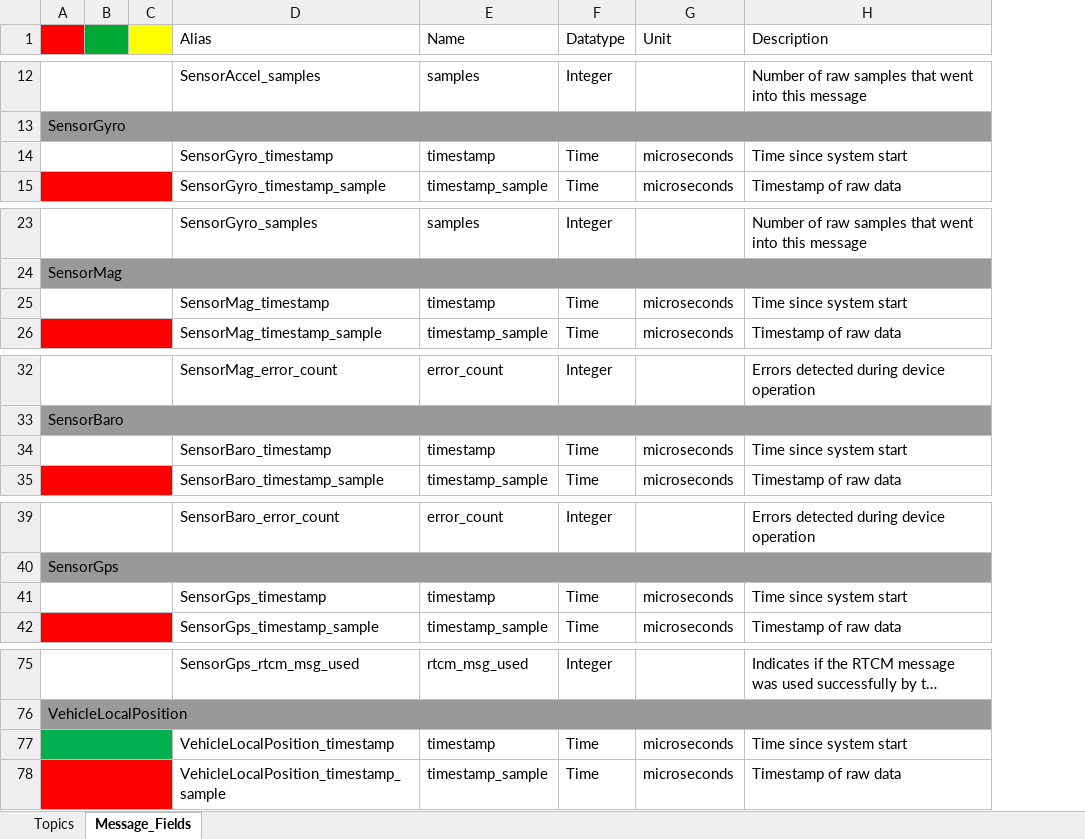
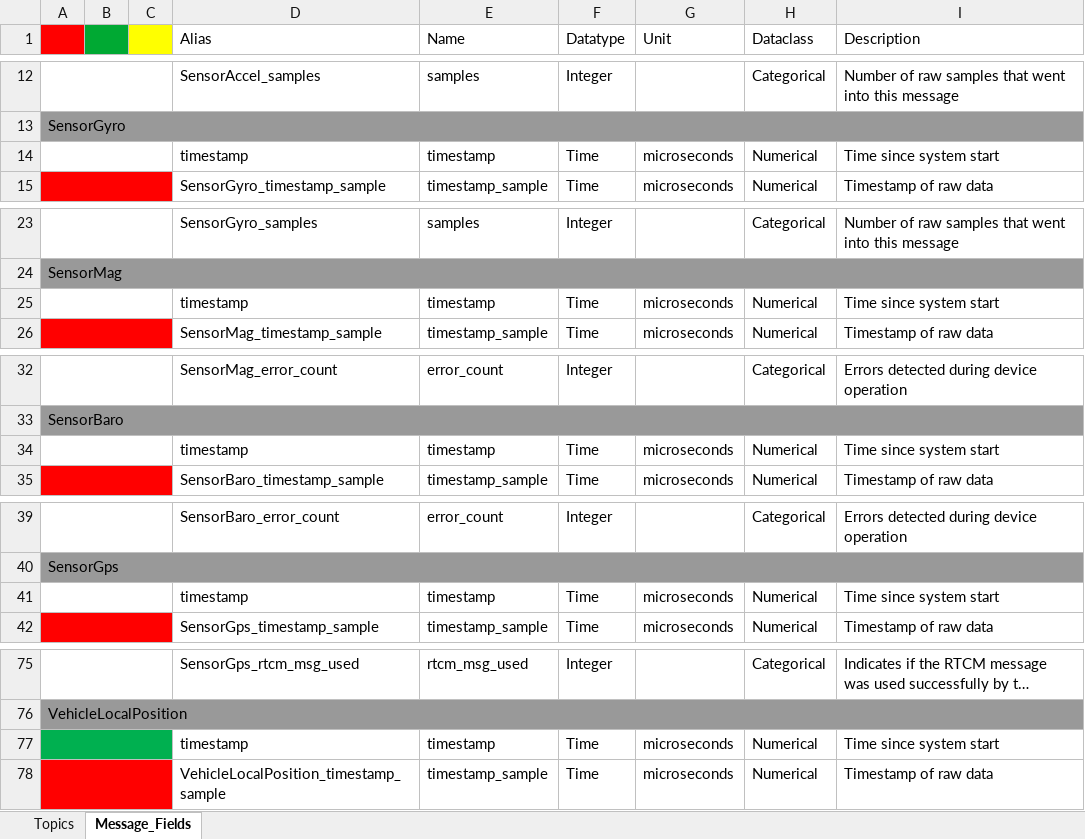
Before and after one commit to tiiuae/px4-log-tool, an Excel workbook: msg_reference.xlsx, sheet Message_Fields, drawn as a sheet; only a part is shown, gaps mark what is left out; long unchanged cells end in …; values as stored, in another font and other column widths than the file's, no borders; the diff covers the shown part only; the diff names each change by its address in the sheet, - before the commit and + after, or states it on an @@ line.

Commit message:
update(file): msg_reference.xlsx
Added a Categorical/Numerical label for data

TODO: Integrate this with the resampler in some way

```diff
--- a/msg_reference.xlsx (sheet Message_Fields)
+++ b/msg_reference.xlsx (sheet Message_Fields)
+column H (Dataclass), rows 12-15: Categorical |  | Numerical | Numerical; rows 23-26: Categorical |  | Numerical | Numerical; rows 32-35: Categorical |  | Numerical | Numerical; rows 39-42: Categorical |  | Numerical | Numerical; rows 75-78: Categorical |  | Numerical | Numerical
-D14 (Alias): SensorGyro_timestamp
+D14 (Alias): timestamp
-D25 (Alias): SensorMag_timestamp
+D25 (Alias): timestamp
-D34 (Alias): SensorBaro_timestamp
+D34 (Alias): timestamp
-D41 (Alias): SensorGps_timestamp
+D41 (Alias): timestamp
-D77 (Alias): VehicleLocalPosition_timestamp
+D77 (Alias): timestamp
```
Also changed, not shown: 13 added rows and 12 edited cells elsewhere in this sheet.
